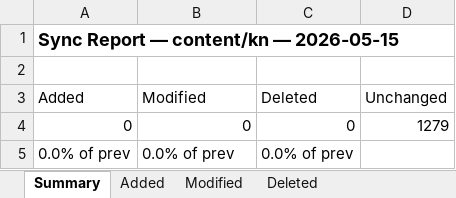
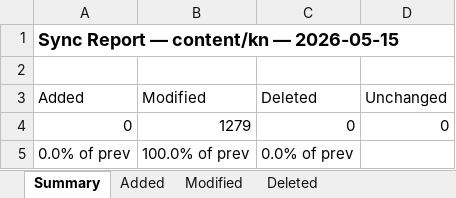
Before and after one commit to ViseshXX/content-tracker-data, an Excel workbook: reports/content/kn/2026-05-15_sync_report.xlsx, sheet Summary, drawn as a sheet; values as stored, in another font and other column widths than the file's, no borders; the diff names each change by its address in the sheet, - before the commit and + after, or states it on an @@ line.

```diff
--- a/reports/content/kn/2026-05-15_sync_report.xlsx (sheet Summary)
+++ b/reports/content/kn/2026-05-15_sync_report.xlsx (sheet Summary)
-B4 (Modified): 0
+B4 (Modified): 1279
-D4 (Unchanged): 1279
+D4 (Unchanged): 0
-B5 (Modified): 0.0% of prev
+B5 (Modified): 100.0% of prev
```
Also changed, not shown: sheet Modified, sheet Added, sheet Deleted, reports/content/en/2026-05-15_sync_report.xlsx, reports/content/hi/2026-05-15_sync_report.xlsx, 15 other files.
